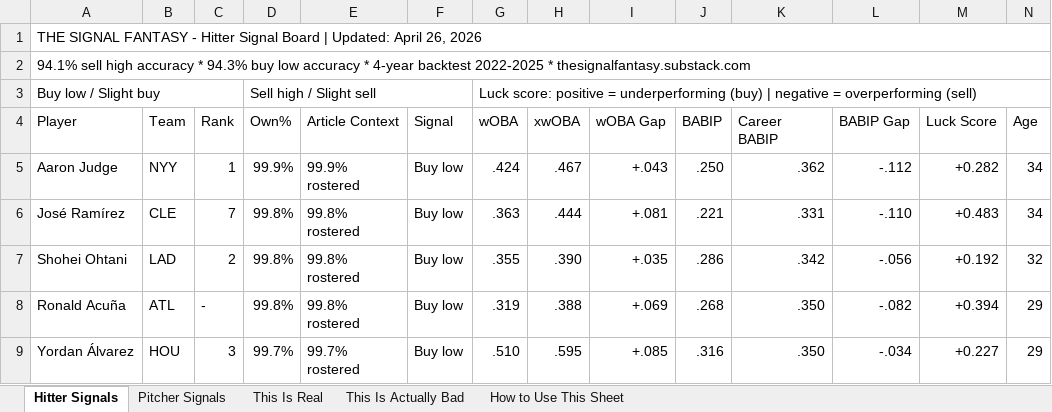
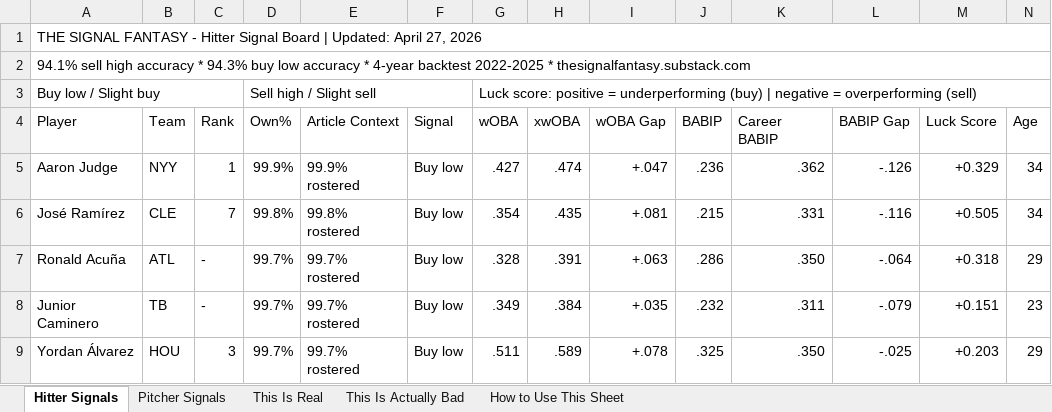
Before and after one commit to DustinSLovell/Signal-Fantasy-Pipeline, an Excel workbook: outputs/signal_board_latest.xlsx, sheet Hitter Signals, drawn as a sheet; only a part is shown; values as stored, in another font and other column widths than the file's, no cell formats; removed rows and columns are numbered as before the commit, all else as after; rows hold the shown columns only; the diff covers the shown part only; the diff names each change by its address in the sheet, - before the commit and + after, or states it on an @@ line.

```diff
--- a/outputs/signal_board_latest.xlsx (sheet Hitter Signals)
+++ b/outputs/signal_board_latest.xlsx (sheet Hitter Signals)
-A1 (Player): …Updated: April 26, 2026
+A1 (Player): …Updated: April 27, 2026
-G5 (wOBA): .424
+G5 (wOBA): .427
-H5 (xwOBA): .467
+H5 (xwOBA): .474
-I5 (wOBA Gap): +.043
+I5 (wOBA Gap): +.047
-J5 (BABIP): .250
+J5 (BABIP): .236
-L5 (BABIP Gap): -.112
+L5 (BABIP Gap): -.126
-M5 (Luck Score): +0.282
+M5 (Luck Score): +0.329
-G6 (wOBA): .363
+G6 (wOBA): .354
-H6 (xwOBA): .444
+H6 (xwOBA): .435
-J6 (BABIP): .221
+J6 (BABIP): .215
-L6 (BABIP Gap): -.110
+L6 (BABIP Gap): -.116
-M6 (Luck Score): +0.483
+M6 (Luck Score): +0.505
-row 7: Shohei Ohtani | LAD | 2 | 99.8% | 99.8% rostered | Buy low | .355 | .390 | +.035 | .286 | .342 | -.056 | +0.192 | 32
-D7 (Own%): 99.8%
+D7 (Own%): 99.7%
-E7 (Article Context): 99.8% rostered
+E7 (Article Context): 99.7% rostered
-G7 (wOBA): .319
+G7 (wOBA): .328
-H7 (xwOBA): .388
+H7 (xwOBA): .391
-I7 (wOBA Gap): +.069
+I7 (wOBA Gap): +.063
-J7 (BABIP): .268
+J7 (BABIP): .286
-L7 (BABIP Gap): -.082
+L7 (BABIP Gap): -.064
-M7 (Luck Score): +0.394
+M7 (Luck Score): +0.318
+row 8: Junior Caminero | TB | - | 99.7% | 99.7% rostered | Buy low | .349 | .384 | +.035 | .232 | .311 | -.079 | +0.151 | 23
-G9 (wOBA): .510
+G9 (wOBA): .511
-H9 (xwOBA): .595
+H9 (xwOBA): .589
-I9 (wOBA Gap): +.085
+I9 (wOBA Gap): +.078
-J9 (BABIP): .316
+J9 (BABIP): .325
-L9 (BABIP Gap): -.034
+L9 (BABIP Gap): -.025
-M9 (Luck Score): +0.227
+M9 (Luck Score): +0.203
```
Also changed, not shown: 40 added rows, 33 removed rows and 545 edited cells elsewhere in this sheet, sheet This Is Real, sheet Pitcher Signals, sheet This Is Actually Bad, cell formats, 30 other files.
